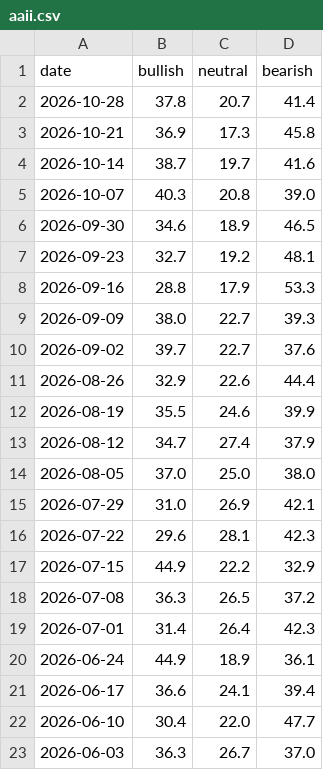
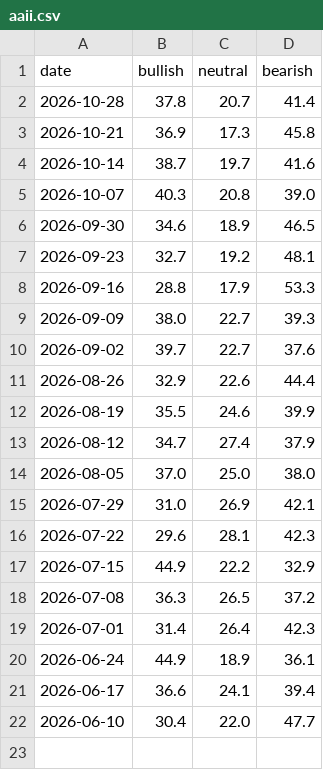
Before and after one commit to yasunogithub/market-reminder, a CSV file: data/aaii.csv, drawn as a sheet.

```diff
--- a/data/aaii.csv
+++ b/data/aaii.csv
@@ -22,2 +22 @@
 2026-06-10,30.4,22.0,47.7
-2026-06-03,36.3,26.7,37.0
```
Also changed, not shown: data/combined.csv, data/vix.csv, 3 other files.
